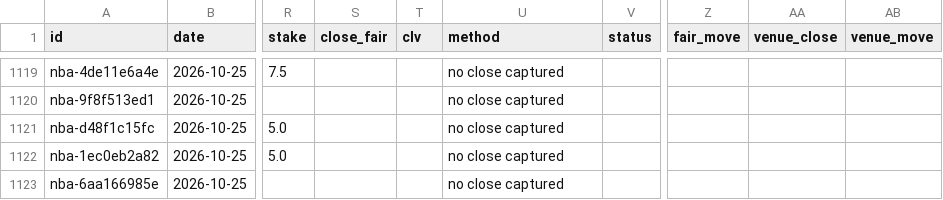
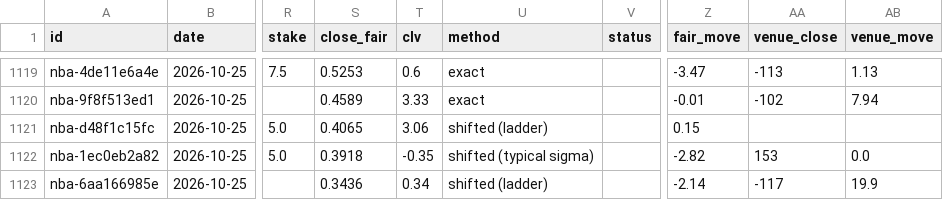
Before and after one commit to grahambirch99/closing-line-club, a CSV file: data/nba/paper.csv, drawn as a sheet; only a part is shown, gaps mark what is left out; the diff covers the shown part only; the diff names each change by its address in the sheet, - before the commit and + after, or states it on an @@ line.

```diff
--- a/data/nba/paper.csv
+++ b/data/nba/paper.csv
-S1119 (close_fair): (empty)
+S1119 (close_fair): 0.5253
-T1119 (clv): (empty)
+T1119 (clv): 0.6
-U1119:U1120 (method): no close captured
+U1119:U1120 (method): exact
-Z1119 (fair_move): (empty)
+Z1119 (fair_move): -3.47
-AA1119 (venue_close): (empty)
+AA1119 (venue_close): -113
-AB1119 (venue_move): (empty)
+AB1119 (venue_move): 1.13
-S1120 (close_fair): (empty)
+S1120 (close_fair): 0.4589
-T1120 (clv): (empty)
+T1120 (clv): 3.33
-Z1120 (fair_move): (empty)
+Z1120 (fair_move): -0.01
-AA1120 (venue_close): (empty)
+AA1120 (venue_close): -102
-AB1120 (venue_move): (empty)
+AB1120 (venue_move): 7.94
-S1121 (close_fair): (empty)
+S1121 (close_fair): 0.4065
-T1121 (clv): (empty)
+T1121 (clv): 3.06
-U1121 (method): no close captured
+U1121 (method): shifted (ladder)
-Z1121 (fair_move): (empty)
+Z1121 (fair_move): 0.15
-S1122 (close_fair): (empty)
+S1122 (close_fair): 0.3918
-T1122 (clv): (empty)
+T1122 (clv): -0.35
-U1122 (method): no close captured
+U1122 (method): shifted (typical sigma)
-Z1122 (fair_move): (empty)
+Z1122 (fair_move): -2.82
-AA1122 (venue_close): (empty)
+AA1122 (venue_close): 153
-AB1122 (venue_move): (empty)
+AB1122 (venue_move): 0.0
-S1123 (close_fair): (empty)
+S1123 (close_fair): 0.3436
-T1123 (clv): (empty)
+T1123 (clv): 0.34
-U1123 (method): no close captured
+U1123 (method): shifted (ladder)
-Z1123 (fair_move): (empty)
+Z1123 (fair_move): -2.14
-AA1123 (venue_close): (empty)
+AA1123 (venue_close): -117
-AB1123 (venue_move): (empty)
+AB1123 (venue_move): 19.9
```
Also changed, not shown: 132 edited cells elsewhere in this file, 1 other file.
